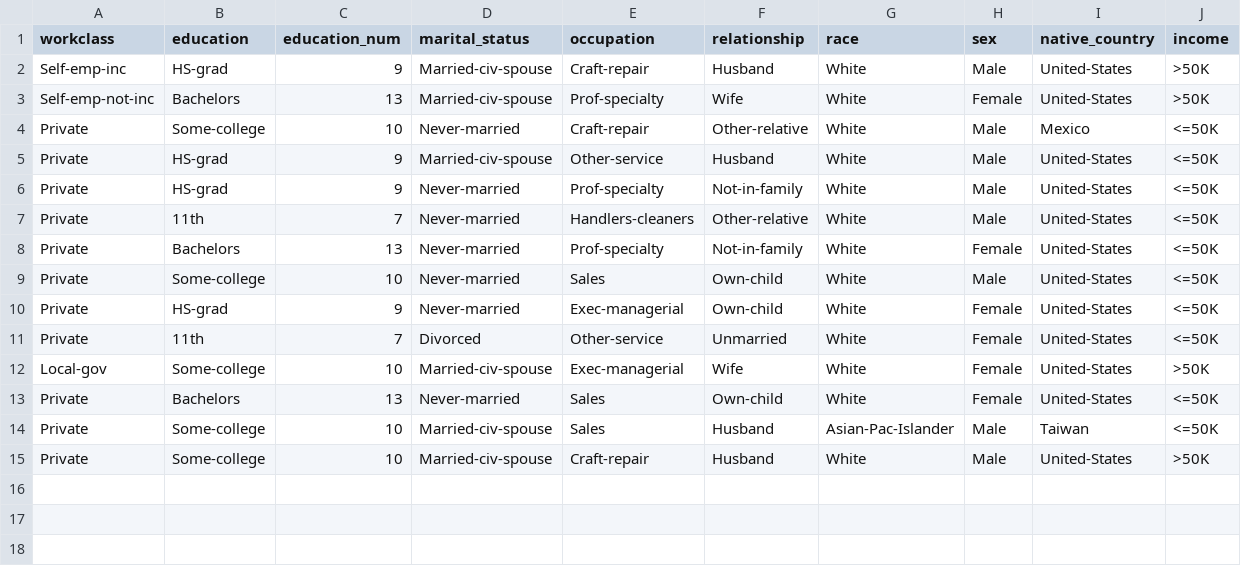
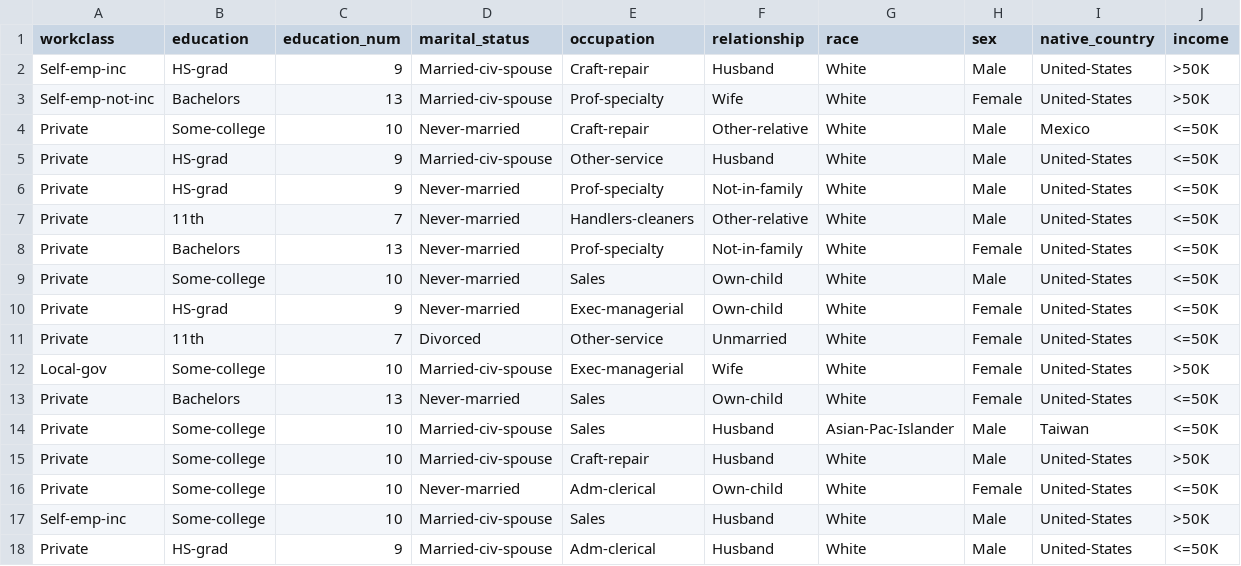
Before and after one commit to alyanisaelsa/dataset, a CSV file: dataset.csv, drawn as a sheet; the diff names each change by its address in the sheet, - before the commit and + after, or states it on an @@ line.

Commit message:
Add files via upload

```diff
--- a/dataset.csv
+++ b/dataset.csv
+row 16: Private | Some-college | 10 | Never-married | Adm-clerical | Own-child | White | Female | United-States | <=50K
+row 17: Self-emp-inc | Some-college | 10 | Married-civ-spouse | Sales | Husband | White | Male | United-States | >50K
+row 18: Private | HS-grad | 9 | Married-civ-spouse | Adm-clerical | Husband | White | Male | United-States | <=50K
```
